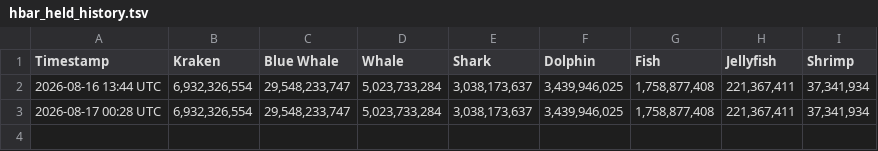
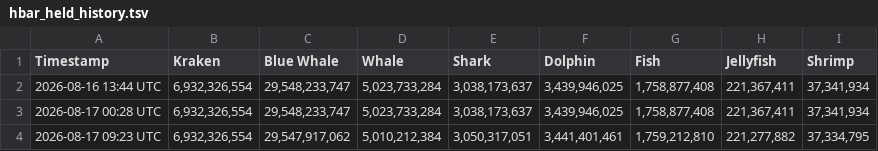
Before and after one commit to sonthakit/amiawhale, a TSV file: data/hbar_held_history.tsv, drawn as a sheet; the diff names each change by its address in the sheet, - before the commit and + after, or states it on an @@ line.

```diff
--- a/data/hbar_held_history.tsv
+++ b/data/hbar_held_history.tsv
+row 4: 2026-08-17 09:23 UTC | 6,932,326,554 | 29,547,917,062 | 5,010,212,384 | 3,050,317,051 | 3,441,401,461 | 1,759,212,810 | 221,277,882 | 37,334,795
```
Also changed, not shown: data/wallets_history.tsv, 1 other file.
